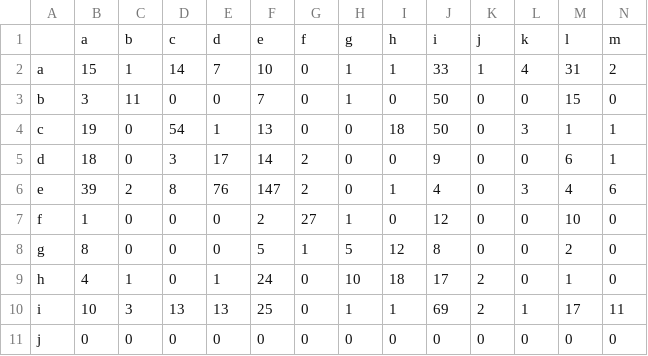
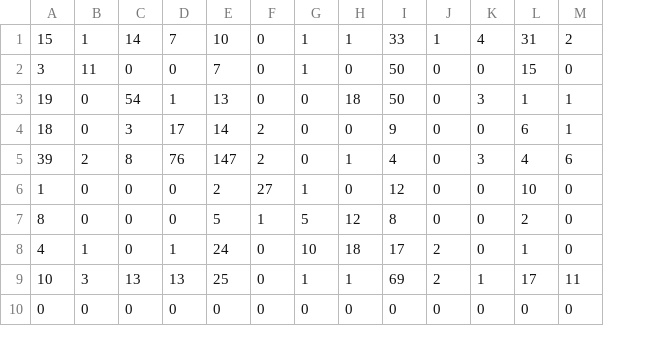
Before and after one commit to TZstatsADS/Spring2019-Proj4-grp1, a CSV file: data/confusion_matrix/add_matrix.csv, drawn as a sheet; only a part is shown; removed rows and columns are numbered as before the commit, all else as after; rows hold the shown columns only; the diff names each change by its address in the sheet, - before the commit and + after, or states it on an @@ line.

```diff
--- a/data/confusion_matrix/add_matrix.csv
+++ b/data/confusion_matrix/add_matrix.csv
-column A, rows 2-11: a | b | c | d | e | f | g | h | i | j
-row 1:  | a | b | c | d | e | f | g | h | i | j | k | l | m
```
Also changed, not shown: data/confusion_matrix/del_matrix.csv, data/confusion_matrix/rev_matrix.csv, 1 other file.
